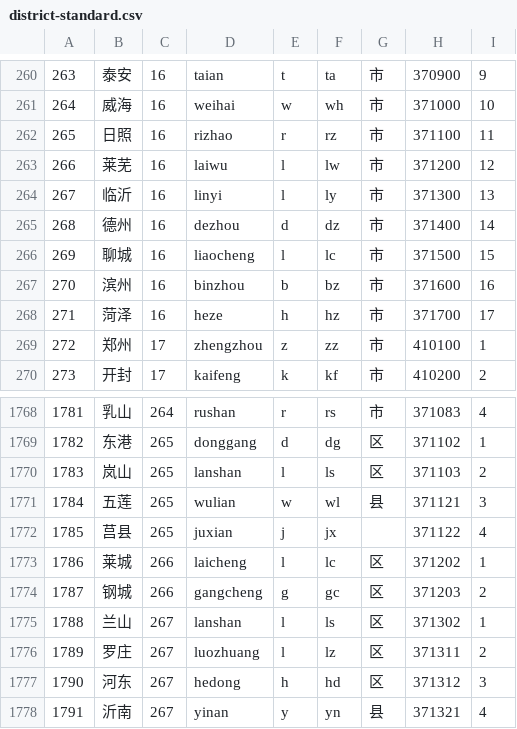
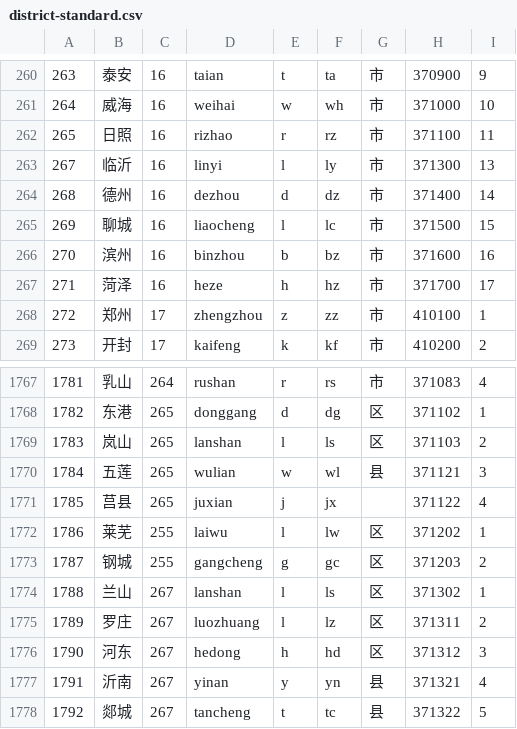
Before and after one commit to eduosi/district, a CSV file: district-standard.csv, drawn as a sheet; only a part is shown, gaps mark what is left out; the shorter side is filled out with more unchanged rows.

```diff
--- a/district-standard.csv
+++ b/district-standard.csv
@@ -262,3 +262,2 @@
 265	日照	16	rizhao	r	rz	市	371100	11
-266	莱芜	16	laiwu	l	lw	市	371200	12
 267	临沂	16	linyi	l	ly	市	371300	13
@@ -1772,4 +1771,4 @@
 1785	莒县	265	juxian	j	jx		371122	4
-1786	莱城	266	laicheng	l	lc	区	371202	1
-1787	钢城	266	gangcheng	g	gc	区	371203	2
+1786	莱芜	255	laiwu	l	lw	区	371202	1
+1787	钢城	255	gangcheng	g	gc	区	371203	2
 1788	兰山	267	lanshan	l	ls	区	371302	1
```
Also changed, not shown: district-full.csv, district-simple.csv, 4 other files.
